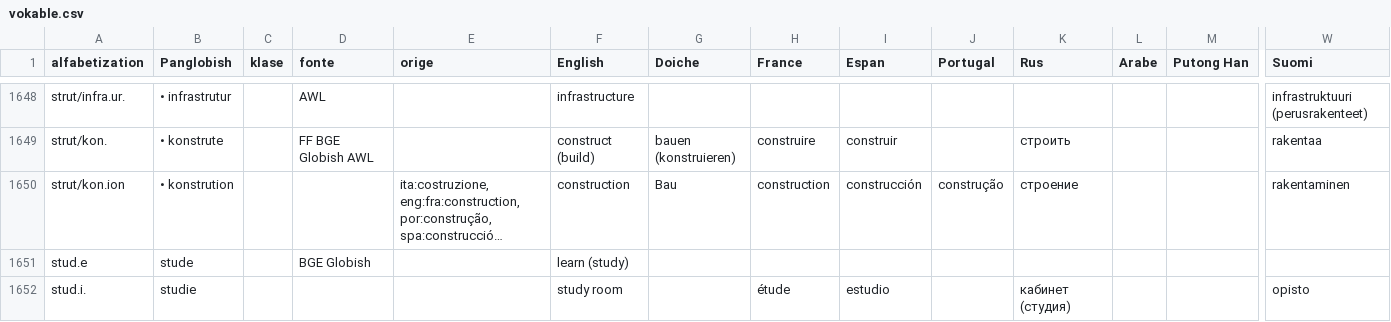
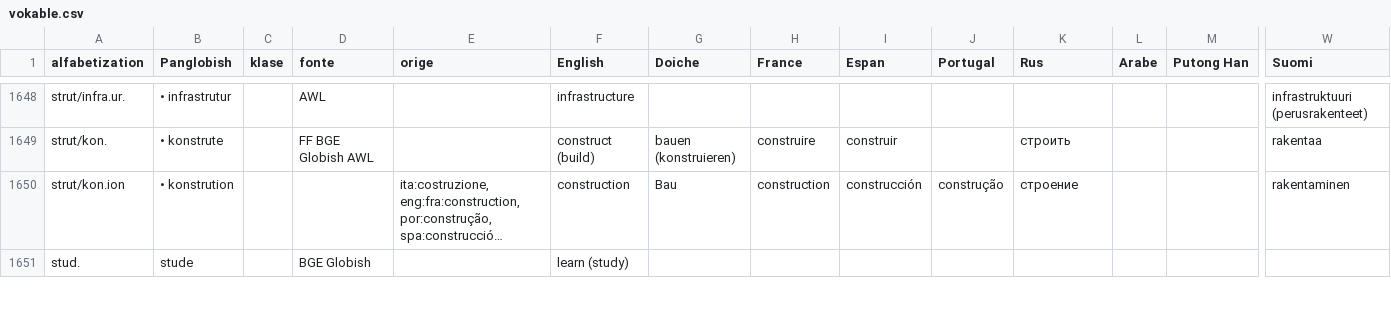
Before and after one commit to barumau/PanGlobish, a CSV file: vokable.csv, drawn as a sheet; only a part is shown, gaps mark what is left out; long unchanged cells end in …; removed rows and columns are numbered as before the commit, all else as after; rows hold the shown columns only; the diff covers the shown part only; the diff names each change by its address in the sheet, - before the commit and + after, or states it on an @@ line.

```diff
--- a/vokable.csv
+++ b/vokable.csv
-A1651 (alfabetization): stud.e
+A1651 (alfabetization): stud.
-row 1652: stud.i. | studie |  |  |  | study room |  | étude | estudio |  | кабинет (студия) |  |  | opisto
```
Also changed, not shown: 3 added rows, 2 removed rows and 111 edited cells elsewhere in this file, 1 other file.
